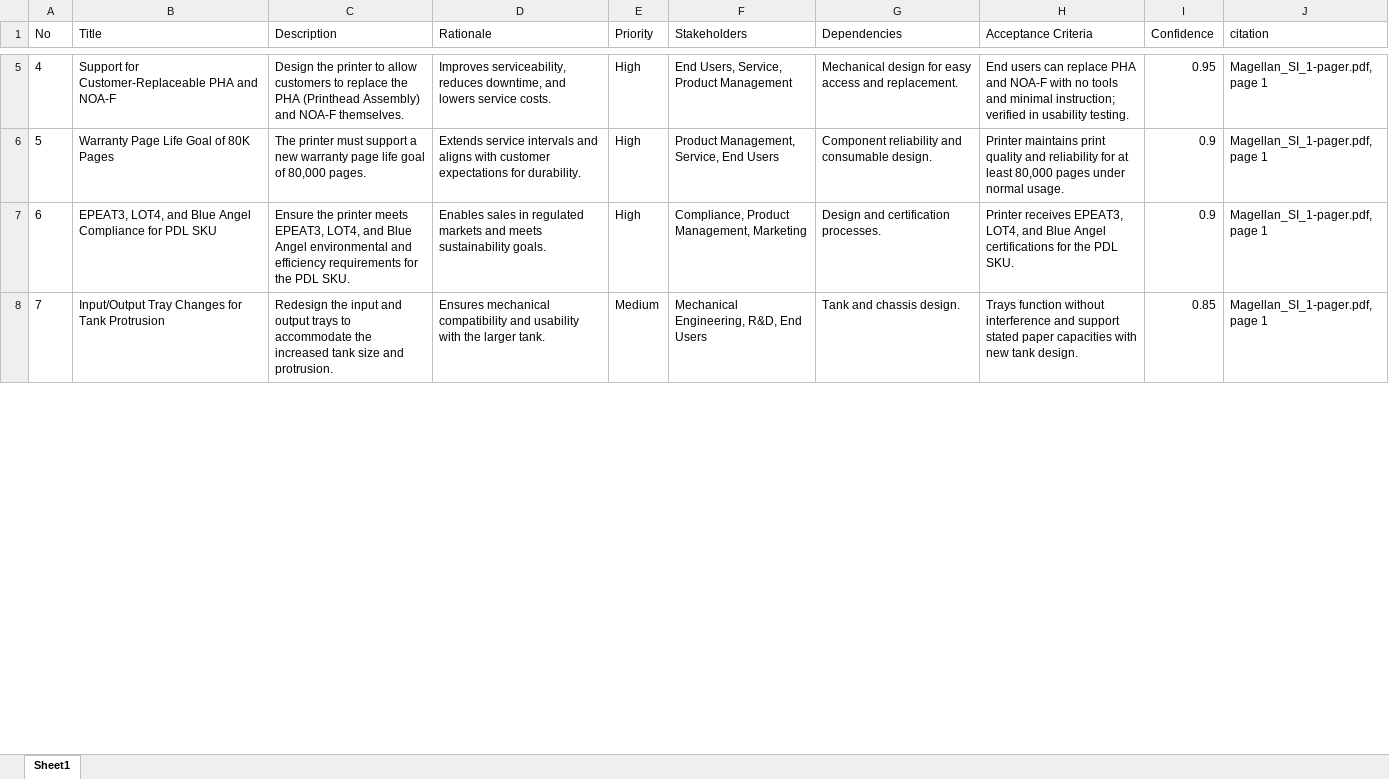
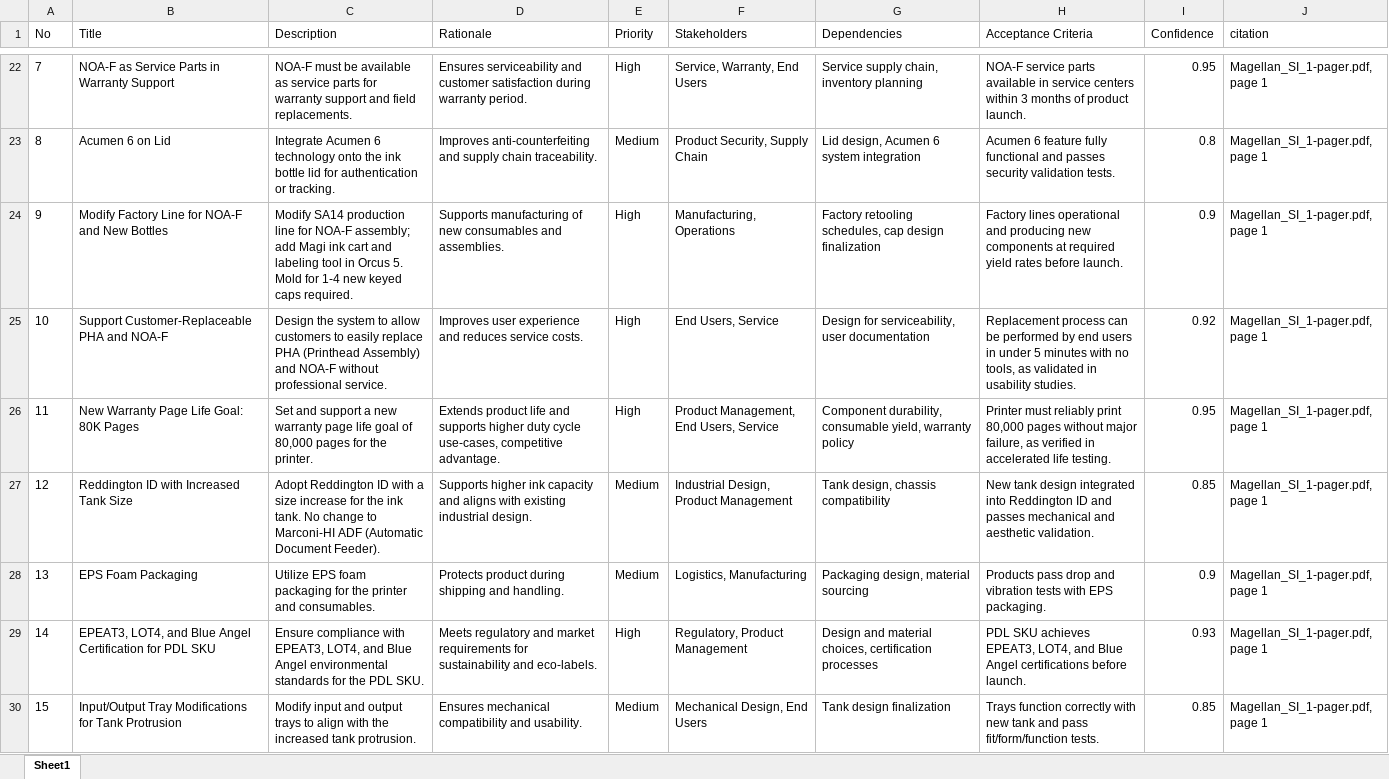
Before and after one commit to meaniketdubey/git_demo, an Excel workbook: consolidation/output/consolidated_requirements.xlsx, sheet Sheet1, drawn as a sheet; only a part is shown, gaps mark what is left out; values as stored, in another font and other column widths than the file's, no borders; addresses are those after the commit; the diff covers the shown part only; the diff names each change by its address in the sheet, - before the commit and + after, or states it on an @@ line.

Commit message:
Update consolidation/output/consolidated_requirements.xlsx

```diff
--- a/consolidation/output/consolidated_requirements.xlsx (sheet Sheet1)
+++ b/consolidation/output/consolidated_requirements.xlsx (sheet Sheet1)
@@ column A (No) renumbered between rows 22 and 47 @@
-B22 (Title): Support for Customer-Replaceable PHA and NOA-F
+B22 (Title): NOA-F as Service Parts in Warranty Support
-C22 (Description): Design the printer to allow customers to replace the PHA (Printhead Assembly) and NOA-F themselves.
+C22 (Description): NOA-F must be available as service parts for warranty support and field replacements.
-D22 (Rationale): Improves serviceability, reduces downtime, and lowers service costs.
+D22 (Rationale): Ensures serviceability and customer satisfaction during warranty period.
-F22 (Stakeholders): End Users, Service, Product Management
+F22 (Stakeholders): Service, Warranty, End Users
-G22 (Dependencies): Mechanical design for easy access and replacement.
+G22 (Dependencies): Service supply chain, inventory planning
-H22 (Acceptance Criteria): End users can replace PHA and NOA-F with no tools and minimal instruction; verified in usability testing.
+H22 (Acceptance Criteria): NOA-F service parts available in service centers within 3 months of product launch.
+row 23: 8 | Acumen 6 on Lid | Integrate Acumen 6 technology onto the ink bottle lid for authentication or tracking. | Improves anti-counterfeiting and supply chain traceability. | Medium | Product Security, Supply Chain | Lid design, Acumen 6 system integration | Acumen 6 feature fully functional and passes security validation tests. | 0.8 | Magellan_SI_1-pager.pdf, page 1
+row 24: 9 | Modify Factory Line for NOA-F and New Bottles | Modify SA14 production line for NOA-F assembly; add Magi ink cart and labeling tool in Orcus 5. Mold for 1-4 new keyed caps required. | Supports manufacturing of new consumables and assemblies. | High | Manufacturing, Operations | Factory retooling schedules, cap design finalization | Factory lines operational and producing new components at required yield rates before launch. | 0.9 | Magellan_SI_1-pager.pdf, page 1
+row 25: 10 | Support Customer-Replaceable PHA and NOA-F | Design the system to allow customers to easily replace PHA (Printhead Assembly) and NOA-F without professional service. | Improves user experience and reduces service costs. | High | End Users, Service | Design for serviceability, user documentation | Replacement process can be performed by end users in under 5 minutes with no tools, as validated in usability studies. | 0.92 | Magellan_SI_1-pager.pdf, page 1
-B26 (Title): Warranty Page Life Goal of 80K Pages
+B26 (Title): New Warranty Page Life Goal: 80K Pages
-C26 (Description): The printer must support a new warranty page life goal of 80,000 pages.
+C26 (Description): Set and support a new warranty page life goal of 80,000 pages for the printer.
-D26 (Rationale): Extends service intervals and aligns with customer expectations for durability.
+D26 (Rationale): Extends product life and supports higher duty cycle use-cases, competitive advantage.
-F26 (Stakeholders): Product Management, Service, End Users
+F26 (Stakeholders): Product Management, End Users, Service
-G26 (Dependencies): Component reliability and consumable design.
+G26 (Dependencies): Component durability, consumable yield, warranty policy
-H26 (Acceptance Criteria): Printer maintains print quality and reliability for at least 80,000 pages under normal usage.
+H26 (Acceptance Criteria): Printer must reliably print 80,000 pages without major failure, as verified in accelerated life testing.
-I26 (Confidence): 0.9
+I26 (Confidence): 0.95
+row 27: 12 | Reddington ID with Increased Tank Size | Adopt Reddington ID with a size increase for the ink tank. No change to Marconi-HI ADF (Automatic Document Feeder). | Supports higher ink capacity and aligns with existing industrial design. | Medium | Industrial Design, Product Management | Tank design, chassis compatibility | New tank design integrated into Reddington ID and passes mechanical and aesthetic validation. | 0.85 | Magellan_SI_1-pager.pdf, page 1
+row 28: 13 | EPS Foam Packaging | Utilize EPS foam packaging for the printer and consumables. | Protects product during shipping and handling. | Medium | Logistics, Manufacturing | Packaging design, material sourcing | Products pass drop and vibration tests with EPS packaging. | 0.9 | Magellan_SI_1-pager.pdf, page 1
-B29 (Title): …Blue Angel Compliance for PDL…
+B29 (Title): …Blue Angel Certification for PDL…
-C29 (Description): Ensure the printer meets EPEAT3, LOT4, and Blue Angel environmental and efficiency requirements for the…
+C29 (Description): Ensure compliance with EPEAT3, LOT4, and Blue Angel environmental standards for the…
-D29 (Rationale): Enables sales in regulated markets and meets sustainability goals.
+D29 (Rationale): Meets regulatory and market requirements for sustainability and eco-labels.
-F29 (Stakeholders): Compliance, Product Management, Marketing
+F29 (Stakeholders): Regulatory, Product Management
-G29 (Dependencies): Design and certification processes.
+G29 (Dependencies): Design and material choices, certification processes
-H29 (Acceptance Criteria): Printer receives EPEAT3, LOT4, and Blue Angel certifications for the PDL SKU.
+H29 (Acceptance Criteria): PDL SKU achieves EPEAT3, LOT4, and Blue Angel certifications before launch.
-I29 (Confidence): 0.9
+I29 (Confidence): 0.93
-B30 (Title): Input/Output Tray Changes for Tank…
+B30 (Title): Input/Output Tray Modifications for Tank…
-C30 (Description): Redesign the input and output trays to accommodate the increased tank size and protrusion.
+C30 (Description): Modify input and output trays to align with the increased tank protrusion.
-D30 (Rationale): …compatibility and usability with the larger tank.
+D30 (Rationale): …compatibility and usability.
-F30 (Stakeholders): Mechanical Engineering, R&D, End Users
+F30 (Stakeholders): Mechanical Design, End Users
-G30 (Dependencies): Tank and chassis design.
+G30 (Dependencies): Tank design finalization
-H30 (Acceptance Criteria): Trays function without interference and support stated paper capacities with new tank design.
+H30 (Acceptance Criteria): Trays function correctly with new tank and pass fit/form/function tests.
```
Also changed, not shown: 27 added rows, 23 removed rows and 80 edited cells elsewhere in this sheet.
